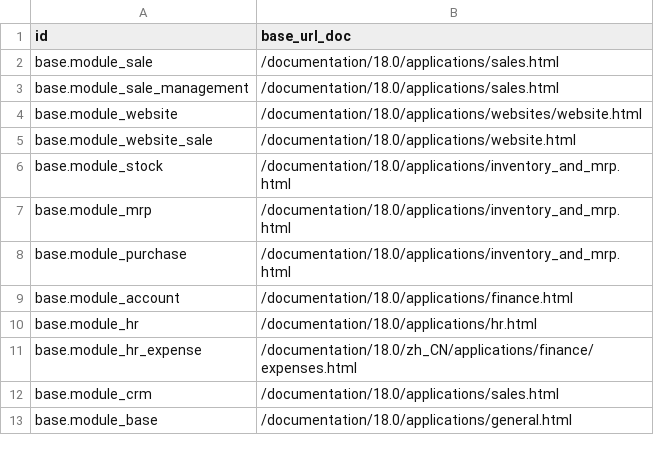
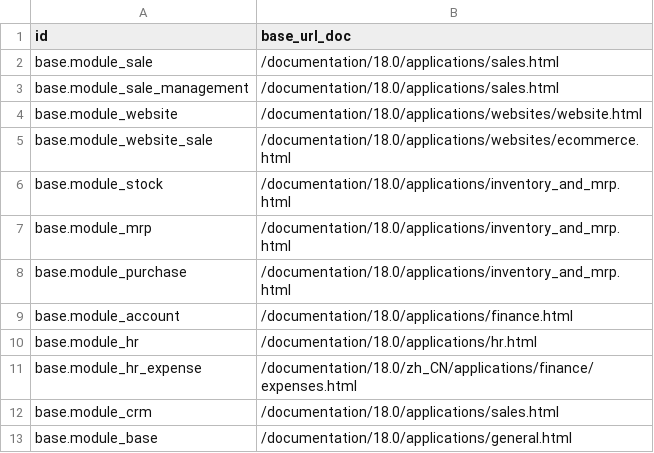
Before and after one commit to guohuadeng/app-odoo, a CSV file: app_odoo_doc/data/ir.module.module.csv, drawn as a sheet.

Commit message:
fix(app_odoo_doc): 修正在线商城帮助文档路径 404
base.module_website_sale 原指向 /documentation/18.0/applications/website.html，
该路径在 18.0 文档站即为 404，改为实际存在的
/documentation/18.0/applications/websites/ecommerce.html。

```diff
--- a/app_odoo_doc/data/ir.module.module.csv
+++ b/app_odoo_doc/data/ir.module.module.csv
@@ -4,3 +4,3 @@ base.module_sale_management,/documentation/18.0/applications/sales.html
 base.module_website,/documentation/18.0/applications/websites/website.html
-base.module_website_sale,/documentation/18.0/applications/website.html
+base.module_website_sale,/documentation/18.0/applications/websites/ecommerce.html
 base.module_stock,/documentation/18.0/applications/inventory_and_mrp.html
```
Also changed, not shown: 1 other file.
